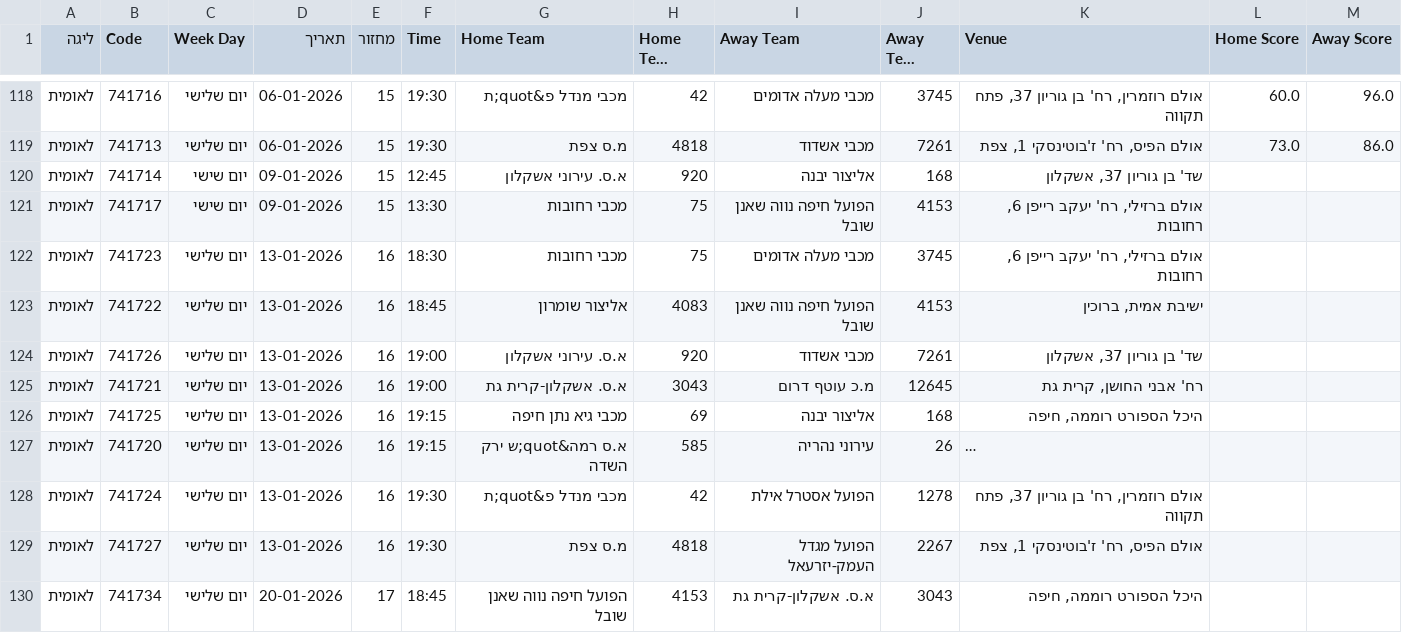
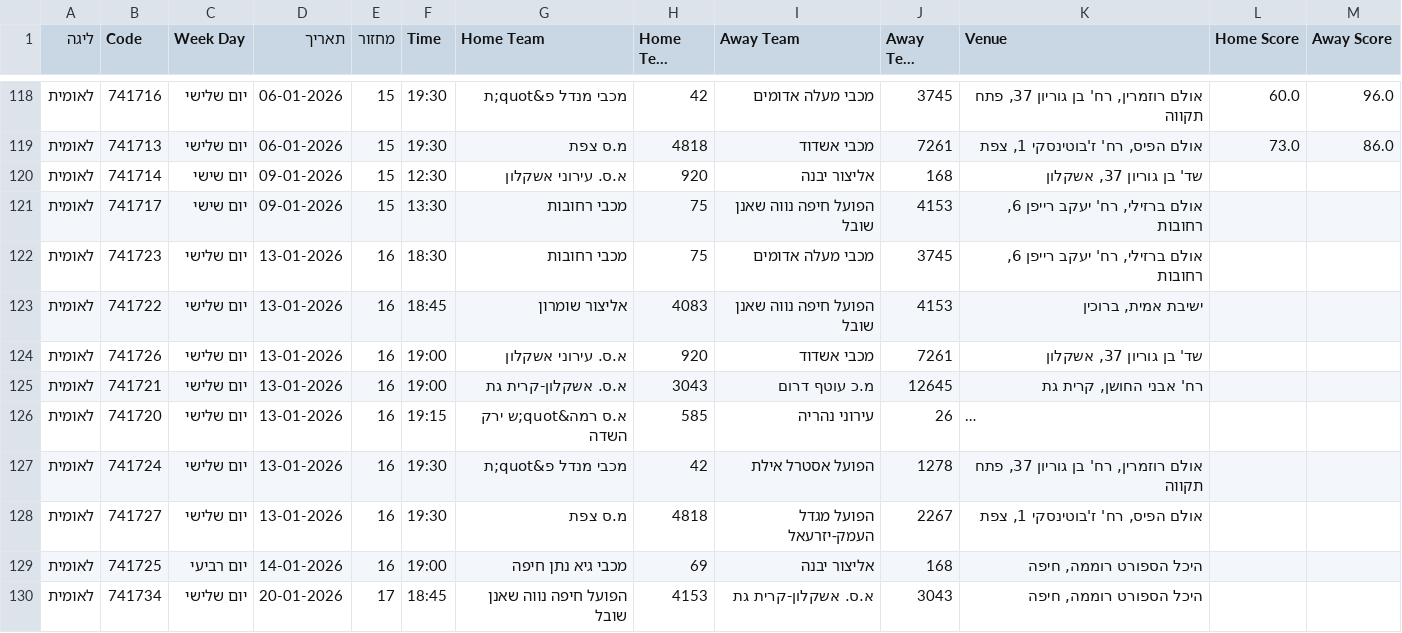
Before and after one commit to navonn3/leumit_db, a CSV file: data/leumit/leumit_games/games_schedule.csv, drawn as a sheet; only a part is shown, gaps mark what is left out; long unchanged cells end in …; removed rows and columns are numbered as before the commit, all else as after; the diff names each change by its address in the sheet, - before the commit and + after, or states it on an @@ line.

```diff
--- a/data/leumit/leumit_games/games_schedule.csv
+++ b/data/leumit/leumit_games/games_schedule.csv
-F120 (Time): 12:45
+F120 (Time): 12:30
-row 126: לאומית | 741725 | יום שלישי | 13-01-2026 | 16 | 19:15 | מכבי גיא נתן חיפה | 69 | אליצור יבנה | 168 | היכל הספורט רוממה, חיפה
+row 129: לאומית | 741725 | יום רביעי | 14-01-2026 | 16 | 19:00 | מכבי גיא נתן חיפה | 69 | אליצור יבנה | 168 | היכל הספורט רוממה, חיפה
```
Also changed, not shown: data/leumit/leumit_player_details.csv, data/leumit/leumit_player_history.csv, 1 other file.
